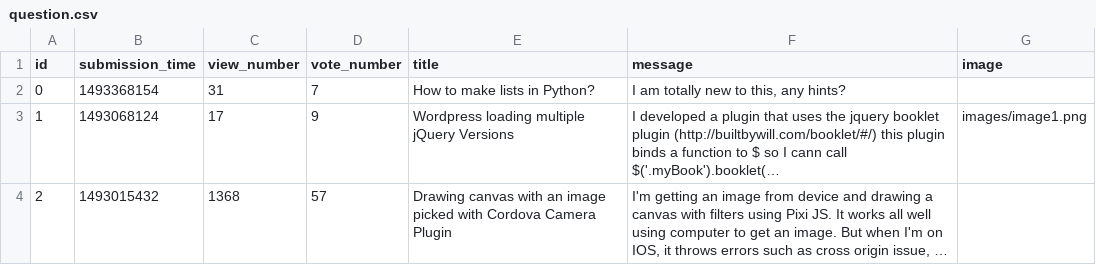
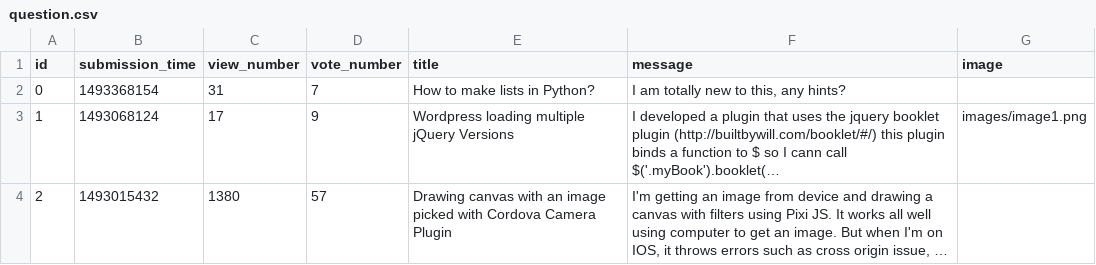
Before and after one commit to MartonTevald/ask-mate-python, a CSV file: question.csv, drawn as a sheet; long unchanged cells end in …; the diff names each change by its address in the sheet, - before the commit and + after, or states it on an @@ line.

```diff
--- a/question.csv
+++ b/question.csv
-C4 (view_number): 1368
+C4 (view_number): 1380
```
Also changed, not shown: 3 other files.
